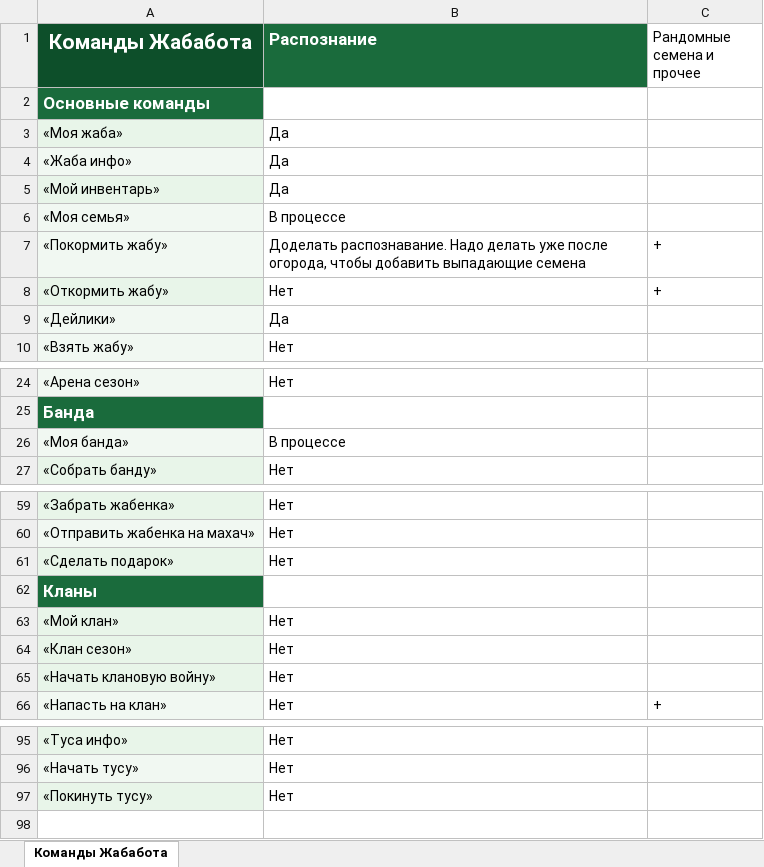
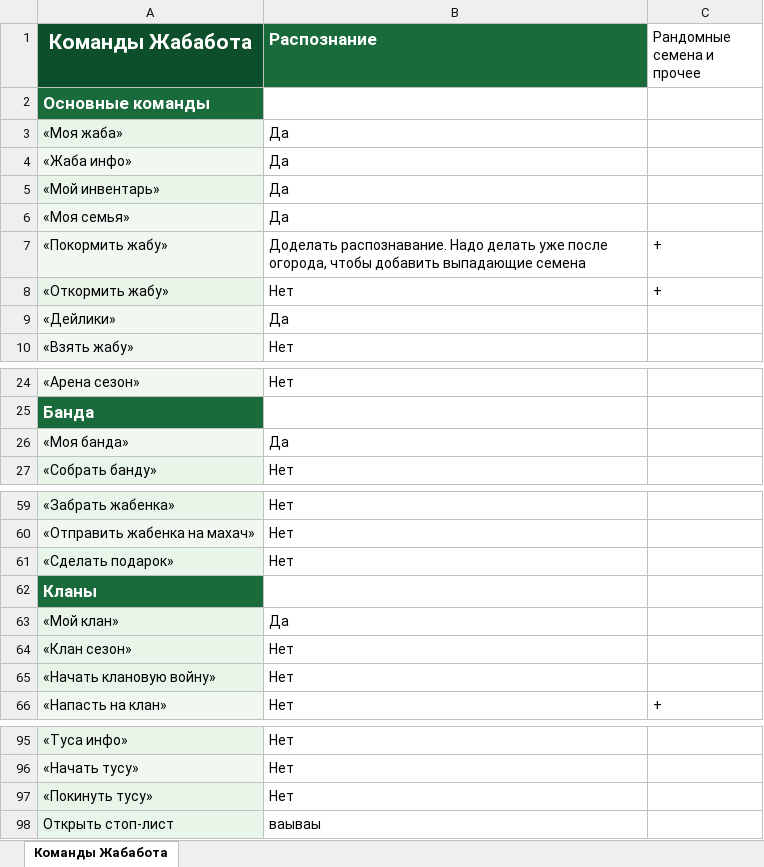
Before and after one commit to BodyDeBuilder/toad_bot, an Excel workbook: Команды распознание.xlsx, sheet Команды Жабабота, drawn as a sheet; only a part is shown, gaps mark what is left out; values as stored, in another font and other column widths than the file's, no borders; the diff names each change by its address in the sheet, - before the commit and + after, or states it on an @@ line.

Commit message:
feat: add parser_type classification, response_type handling, delta audit tab, description column
- Classify commands into 3 parser types: control, simple, additive
- Connect response_type (success/cooldown/error) in regex-parsing branch
- Add parser_type color badge in recognition accordion UI
- Add 'Аудит дельт' tab with API endpoints (recognition.db)
- Add description column to monitored_commands with seed data
- Add inline description editing in UI
- Update all documentation (.md files)

```diff
--- a/Команды распознание.xlsx (sheet Команды Жабабота)
+++ b/Команды распознание.xlsx (sheet Команды Жабабота)
-B6 (Распознание): В процессе
+B6 (Распознание): Да
-B26 (Распознание): В процессе
+B26 (Распознание): Да
-B63 (Распознание): Нет
+B63 (Распознание): Да
+row 98: Открыть стоп-лист | ваываы
```
Also changed, not shown: 12 other files.
